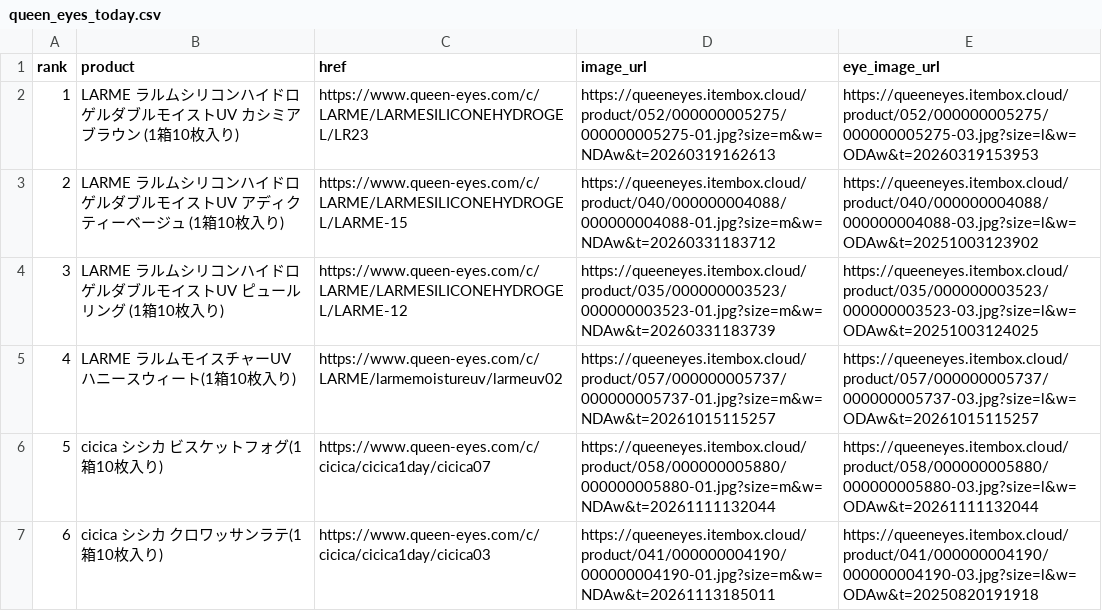
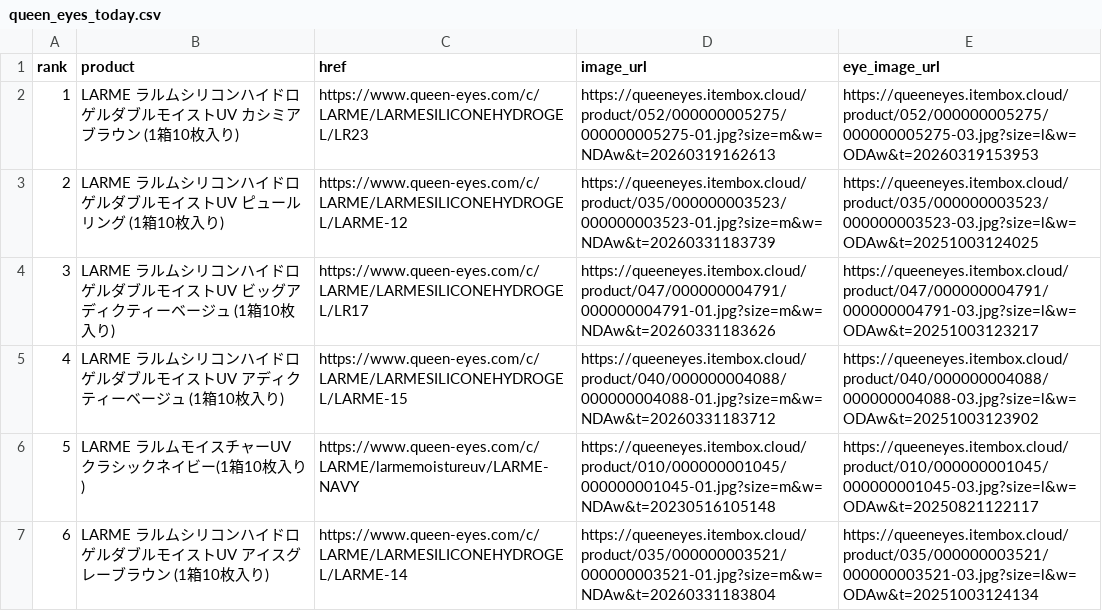
Before and after one commit to imsubin724-design/-, a CSV file: queen_eyes_today.csv, drawn as a sheet.

```diff
--- a/queen_eyes_today.csv
+++ b/queen_eyes_today.csv
@@ -2,6 +2,6 @@
 1,LARME ラルムシリコンハイドロゲルダブルモイストUV カシミアブラウン (1箱10枚入り),https://www.queen-eyes.com/c/LARME/LARMESILICONEHYDROGEL/LR23,https://queeneyes.itembox.cloud/product/052/000000005275/000000005275-01.jpg?size=m&w=NDAw&t=20260319162613,https://queeneyes.itembox.cloud/product/052/000000005275/000000005275-03.jpg?size=l&w=ODAw&t=20260319153953
-2,LARME ラルムシリコンハイドロゲルダブルモイストUV アディクティーベージュ (1箱10枚入り),https://www.queen-eyes.com/c/LARME/LARMESILICONEHYDROGEL/LARME-15,https://queeneyes.itembox.cloud/product/040/000000004088/000000004088-01.jpg?size=m&w=NDAw&t=20260331183712,https://queeneyes.itembox.cloud/product/040/000000004088/000000004088-03.jpg?size=l&w=ODAw&t=20251003123902
-3,LARME ラルムシリコンハイドロゲルダブルモイストUV ピュールリング (1箱10枚入り),https://www.queen-eyes.com/c/LARME/LARMESILICONEHYDROGEL/LARME-12,https://queeneyes.itembox.cloud/product/035/000000003523/000000003523-01.jpg?size=m&w=NDAw&t=20260331183739,https://queeneyes.itembox.cloud/product/035/000000003523/000000003523-03.jpg?size=l&w=ODAw&t=20251003124025
-4,LARME ラルムモイスチャーUV ハニースウィート(1箱10枚入り),https://www.queen-eyes.com/c/LARME/larmemoistureuv/larmeuv02,https://queeneyes.itembox.cloud/product/057/000000005737/000000005737-01.jpg?size=m&w=NDAw&t=20261015115257,https://queeneyes.itembox.cloud/product/057/000000005737/000000005737-03.jpg?size=l&w=ODAw&t=20261015115257
-5,cicica シシカ ビスケットフォグ(1箱10枚入り),https://www.queen-eyes.com/c/cicica/cicica1day/cicica07,https://queeneyes.itembox.cloud/product/058/000000005880/000000005880-01.jpg?size=m&w=NDAw&t=20261111132044,https://queeneyes.itembox.cloud/product/058/000000005880/000000005880-03.jpg?size=l&w=ODAw&t=20261111132044
-6,cicica シシカ クロワッサンラテ(1箱10枚入り),https://www.queen-eyes.com/c/cicica/cicica1day/cicica03,https://queeneyes.itembox.cloud/product/041/000000004190/000000004190-01.jpg?size=m&w=NDAw&t=20261113185011,https://queeneyes.itembox.cloud/product/041/000000004190/000000004190-03.jpg?size=l&w=ODAw&t=20250820191918
+2,LARME ラルムシリコンハイドロゲルダブルモイストUV ピュールリング (1箱10枚入り),https://www.queen-eyes.com/c/LARME/LARMESILICONEHYDROGEL/LARME-12,https://queeneyes.itembox.cloud/product/035/000000003523/000000003523-01.jpg?size=m&w=NDAw&t=20260331183739,https://queeneyes.itembox.cloud/product/035/000000003523/000000003523-03.jpg?size=l&w=ODAw&t=20251003124025
+3,LARME ラルムシリコンハイドロゲルダブルモイストUV ビッグアディクティーベージュ (1箱10枚入り),https://www.queen-eyes.com/c/LARME/LARMESILICONEHYDROGEL/LR17,https://queeneyes.itembox.cloud/product/047/000000004791/000000004791-01.jpg?size=m&w=NDAw&t=20260331183626,https://queeneyes.itembox.cloud/product/047/000000004791/000000004791-03.jpg?size=l&w=ODAw&t=20251003123217
+4,LARME ラルムシリコンハイドロゲルダブルモイストUV アディクティーベージュ (1箱10枚入り),https://www.queen-eyes.com/c/LARME/LARMESILICONEHYDROGEL/LARME-15,https://queeneyes.itembox.cloud/product/040/000000004088/000000004088-01.jpg?size=m&w=NDAw&t=20260331183712,https://queeneyes.itembox.cloud/product/040/000000004088/000000004088-03.jpg?size=l&w=ODAw&t=20251003123902
+5,LARME ラルムモイスチャーUV クラシックネイビー(1箱10枚入り),https://www.queen-eyes.com/c/LARME/larmemoistureuv/LARME-NAVY,https://queeneyes.itembox.cloud/product/010/000000001045/000000001045-01.jpg?size=m&w=NDAw&t=20230516105148,https://queeneyes.itembox.cloud/product/010/000000001045/000000001045-03.jpg?size=l&w=ODAw&t=20250821122117
+6,LARME ラルムシリコンハイドロゲルダブルモイストUV アイスグレーブラウン (1箱10枚入り),https://www.queen-eyes.com/c/LARME/LARMESILICONEHYDROGEL/LARME-14,https://queeneyes.itembox.cloud/product/035/000000003521/000000003521-01.jpg?size=m&w=NDAw&t=20260331183804,https://queeneyes.itembox.cloud/product/035/000000003521/000000003521-03.jpg?size=l&w=ODAw&t=20251003124134
```
Also changed, not shown: queen_eyes_yesterday.csv, trend_history.csv, 6 other files.
